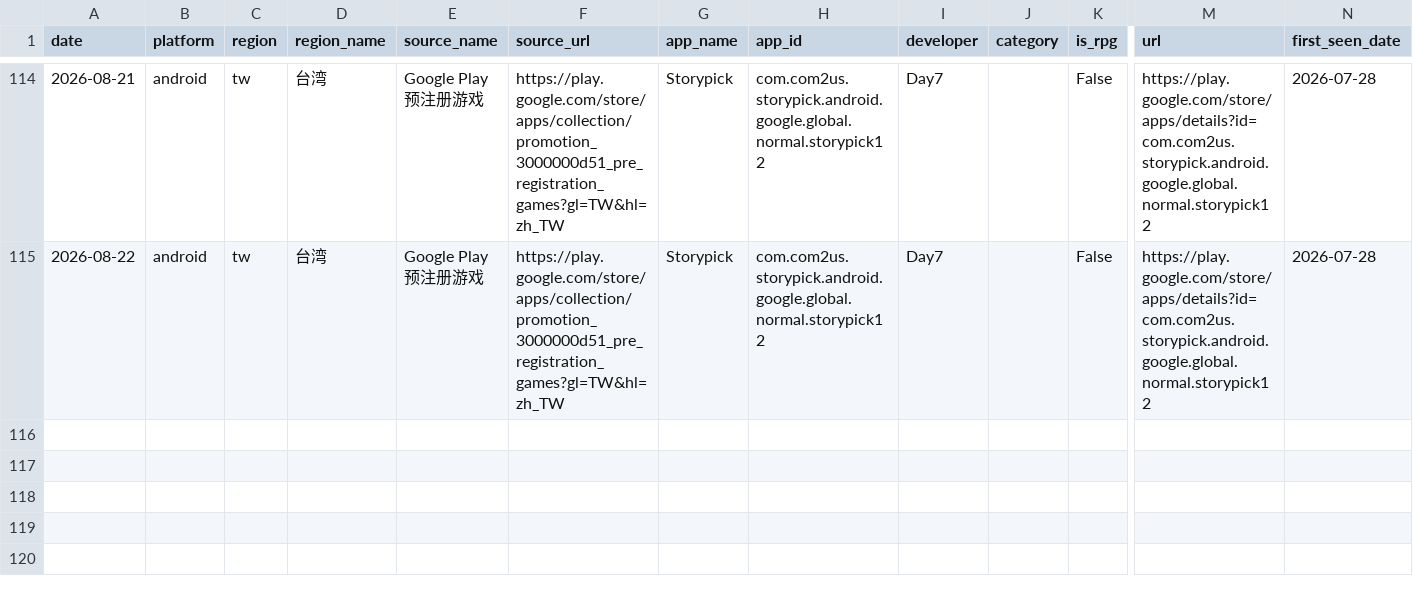
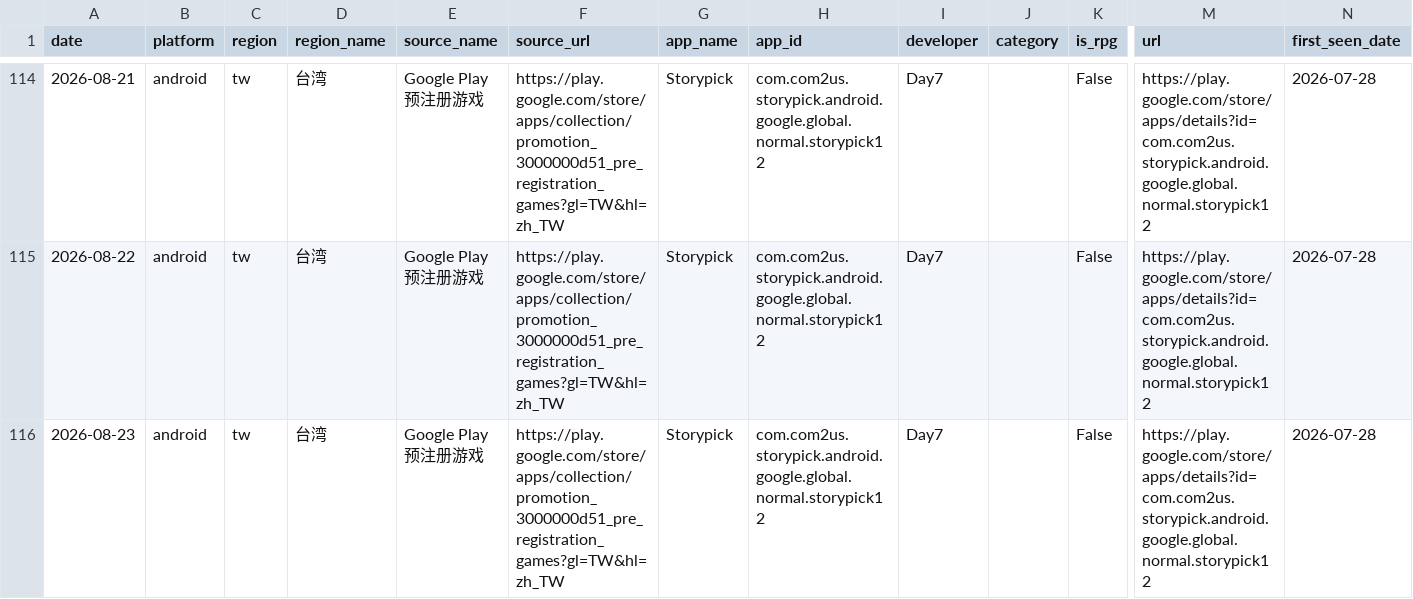
Before and after one commit to zhouyao-cloud/game-rank-monitor, a CSV file: data/pre_registration_history.csv, drawn as a sheet; only a part is shown, gaps mark what is left out; rows hold the shown columns only; the diff names each change by its address in the sheet, - before the commit and + after, or states it on an @@ line.

```diff
--- a/data/pre_registration_history.csv
+++ b/data/pre_registration_history.csv
+row 116: 2026-08-23 | android | tw | 台湾 | Google Play预注册游戏 | https://play.google.com/store/apps/collection/promotion_3000000d51_pre_registration_games?gl=TW&hl=zh_TW | Storypick | com.com2us.storypick.android.google.global.normal.storypick12 | Day7 |  | False | https://play.google.com/store/apps/details?id=com.com2us.storypick.android.google.global.normal.storypick12 | 2026-07-28
```
Also changed, not shown: 2 other files.
